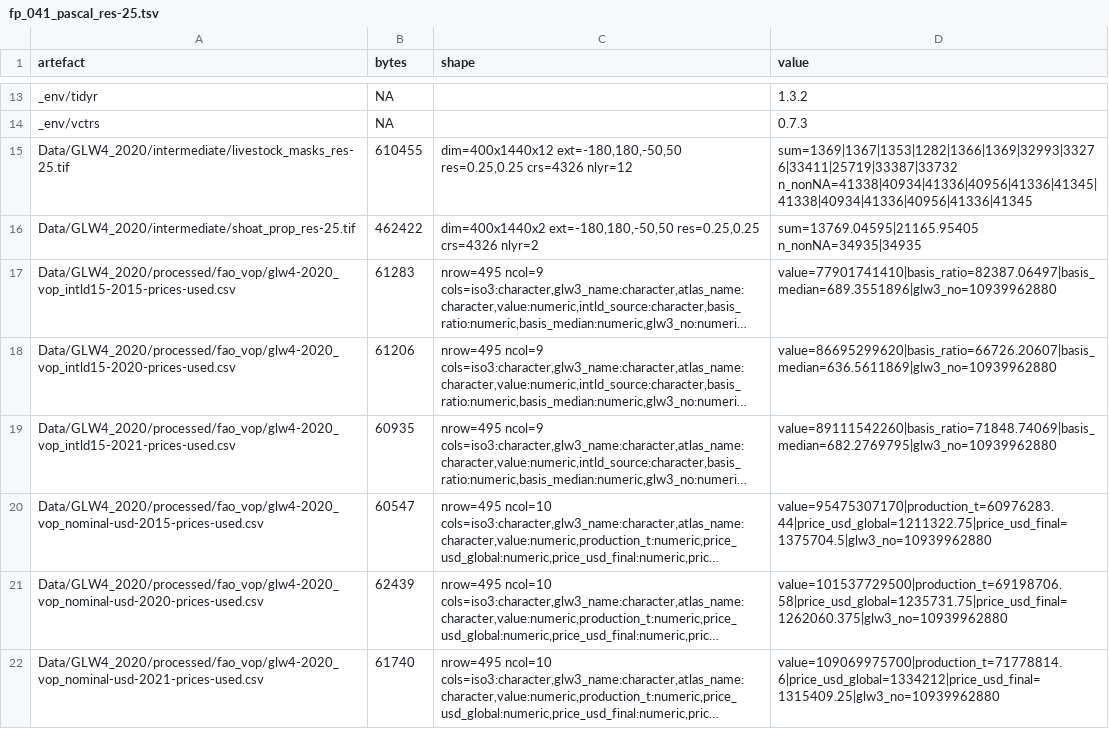
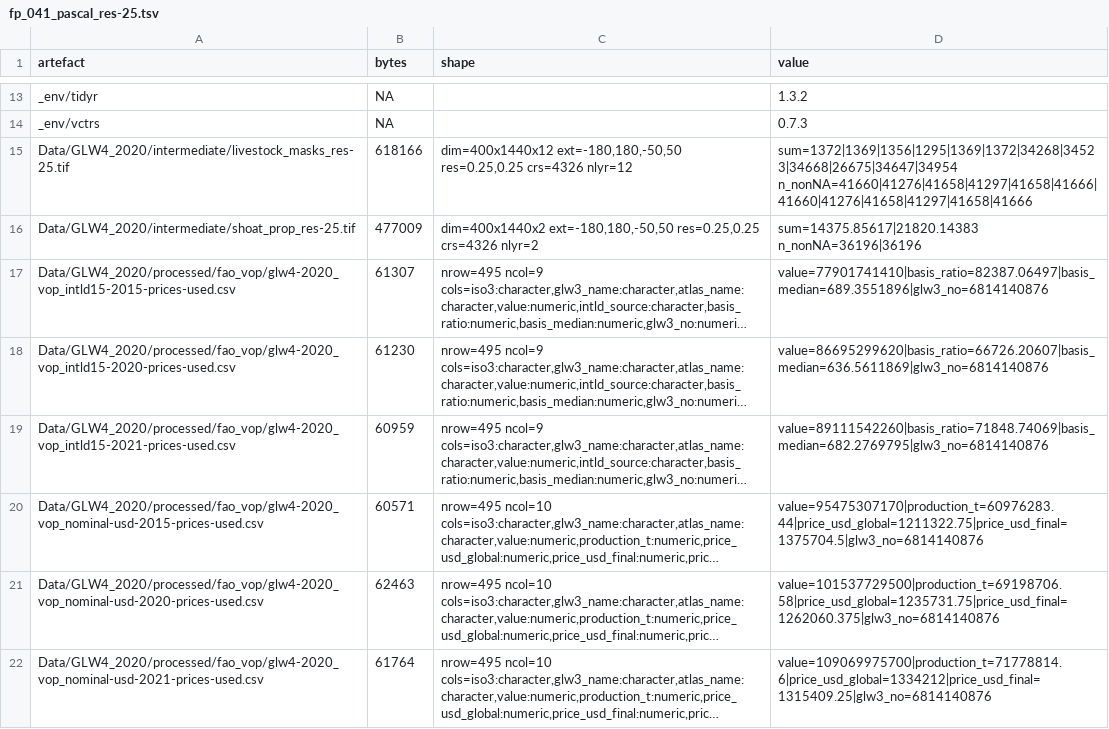
Before and after one commit to AdaptationAtlas/hazards_prototype, a TSV file: metadata/crosshost/fp_041_pascal_res-25.tsv, drawn as a sheet; only a part is shown, gaps mark what is left out; long unchanged cells end in …; the diff covers the shown part only; the diff names each change by its address in the sheet, - before the commit and + after, or states it on an @@ line.

```diff
--- a/metadata/crosshost/fp_041_pascal_res-25.tsv
+++ b/metadata/crosshost/fp_041_pascal_res-25.tsv
-B15 (bytes): 610455
+B15 (bytes): 618166
-D15 (value): sum=1369|1367|1353|1282|1366|1369|32993|33276|33411|25719|33387|33732 n_nonNA=41338|40934|41336|40956|41336|41345|41338|40934|41336|40956|41336|41345
+D15 (value): sum=1372|1369|1356|1295|1369|1372|34268|34523|34668|26675|34647|34954 n_nonNA=41660|41276|41658|41297|41658|41666|41660|41276|41658|41297|41658|41666
-B16 (bytes): 462422
+B16 (bytes): 477009
-D16 (value): sum=13769.04595|21165.95405 n_nonNA=34935|34935
+D16 (value): sum=14375.85617|21820.14383 n_nonNA=36196|36196
-B17 (bytes): 61283
+B17 (bytes): 61307
-D17 (value): value=77901741410|basis_ratio=82387.06497|basis_median=689.3551896|glw3_no=10939962880
+D17 (value): value=77901741410|basis_ratio=82387.06497|basis_median=689.3551896|glw3_no=6814140876
-B18 (bytes): 61206
+B18 (bytes): 61230
-D18 (value): value=86695299620|basis_ratio=66726.20607|basis_median=636.5611869|glw3_no=10939962880
+D18 (value): value=86695299620|basis_ratio=66726.20607|basis_median=636.5611869|glw3_no=6814140876
-B19 (bytes): 60935
+B19 (bytes): 60959
-D19 (value): value=89111542260|basis_ratio=71848.74069|basis_median=682.2769795|glw3_no=10939962880
+D19 (value): value=89111542260|basis_ratio=71848.74069|basis_median=682.2769795|glw3_no=6814140876
-B20 (bytes): 60547
+B20 (bytes): 60571
-D20 (value): value=95475307170|production_t=60976283.44|price_usd_global=1211322.75|price_usd_final=1375704.5|glw3_no=10939962880
+D20 (value): value=95475307170|production_t=60976283.44|price_usd_global=1211322.75|price_usd_final=1375704.5|glw3_no=6814140876
-B21 (bytes): 62439
+B21 (bytes): 62463
-D21 (value): value=101537729500|production_t=69198706.58|price_usd_global=1235731.75|price_usd_final=1262060.375|glw3_no=10939962880
+D21 (value): value=101537729500|production_t=69198706.58|price_usd_global=1235731.75|price_usd_final=1262060.375|glw3_no=6814140876
-B22 (bytes): 61740
+B22 (bytes): 61764
-D22 (value): value=109069975700|production_t=71778814.6|price_usd_global=1334212|price_usd_final=1315409.25|glw3_no=10939962880
+D22 (value): value=109069975700|production_t=71778814.6|price_usd_global=1334212|price_usd_final=1315409.25|glw3_no=6814140876
```
Also changed, not shown: 17 edited cells elsewhere in this file, metadata/crosshost/fp_041_pascal_res-05.tsv, metadata/crosshost/inputs_041_pascal.tsv, 1 other file.
